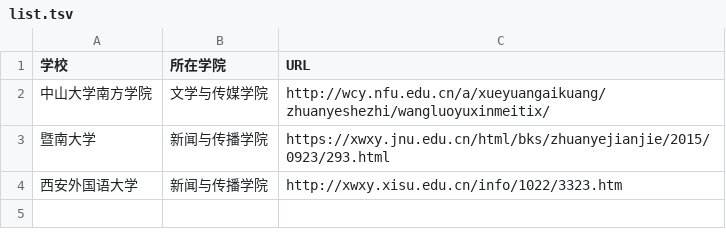
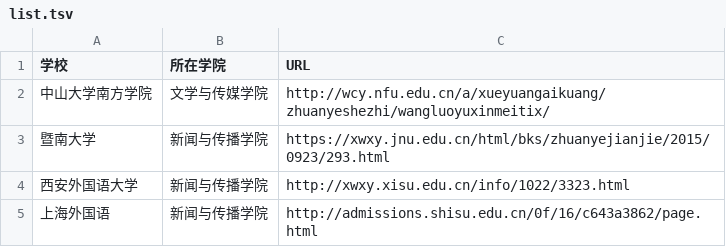
Before and after one commit to WuxueNewmedia/list_newmedia_undergraduate_CN, a TSV file: list.tsv, drawn as a sheet.

Commit message:
Update list.tsv

```diff
--- a/list.tsv
+++ b/list.tsv
@@ -3,2 +3,3 @@
 暨南大学	新闻与传播学院	https://xwxy.jnu.edu.cn/html/bks/zhuanyejianjie/2015/0923/293.html
-西安外国语大学	新闻与传播学院	http://xwxy.xisu.edu.cn/info/1022/3323.htm
+西安外国语大学	新闻与传播学院	http://xwxy.xisu.edu.cn/info/1022/3323.html
+上海外国语	新闻与传播学院	http://admissions.shisu.edu.cn/0f/16/c643a3862/page.html
```
